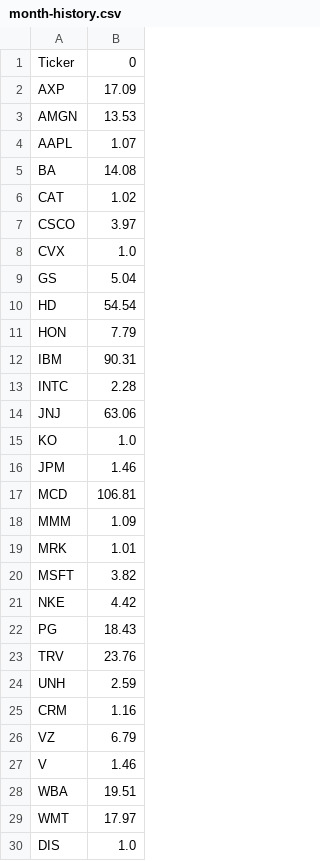
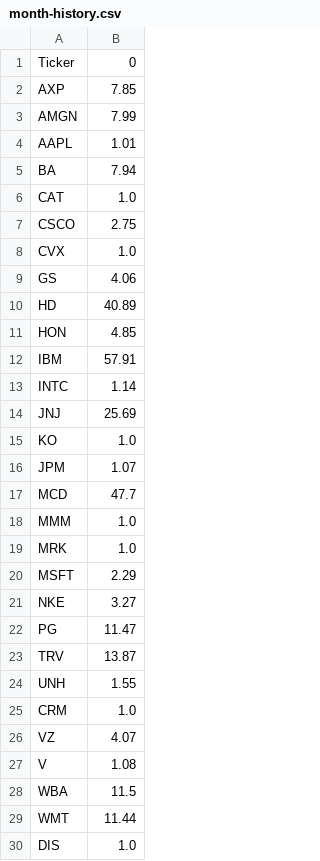
Before and after one commit to i30101/APCSA-FINAL, a CSV file: data/month-history.csv, drawn as a sheet; only a part is shown; the diff covers the shown part only.

```diff
--- a/data/month-history.csv
+++ b/data/month-history.csv
@@ -1,30 +1,30 @@
 Ticker,0
-AXP,17.09
-AMGN,13.53
-AAPL,1.07
-BA,14.08
-CAT,1.02
-CSCO,3.97
+AXP,7.85
+AMGN,7.99
+AAPL,1.01
+BA,7.94
+CAT,1.0
+CSCO,2.75
 CVX,1.0
-GS,5.04
-HD,54.54
-HON,7.79
-IBM,90.31
-INTC,2.28
-JNJ,63.06
+GS,4.06
+HD,40.89
+HON,4.85
+IBM,57.91
+INTC,1.14
+JNJ,25.69
 KO,1.0
-JPM,1.46
-MCD,106.81
-MMM,1.09
-MRK,1.01
-MSFT,3.82
-NKE,4.42
-PG,18.43
-TRV,23.76
-UNH,2.59
-CRM,1.16
-VZ,6.79
-V,1.46
-WBA,19.51
-WMT,17.97
+JPM,1.07
+MCD,47.7
+MMM,1.0
+MRK,1.0
+MSFT,2.29
+NKE,3.27
+PG,11.47
+TRV,13.87
+UNH,1.55
+CRM,1.0
+VZ,4.07
+V,1.08
+WBA,11.5
+WMT,11.44
 DIS,1.0
```
Also changed, not shown: 1 edited cell elsewhere in this file, data/day-history.csv, data/year-history.csv, 7 other files.
